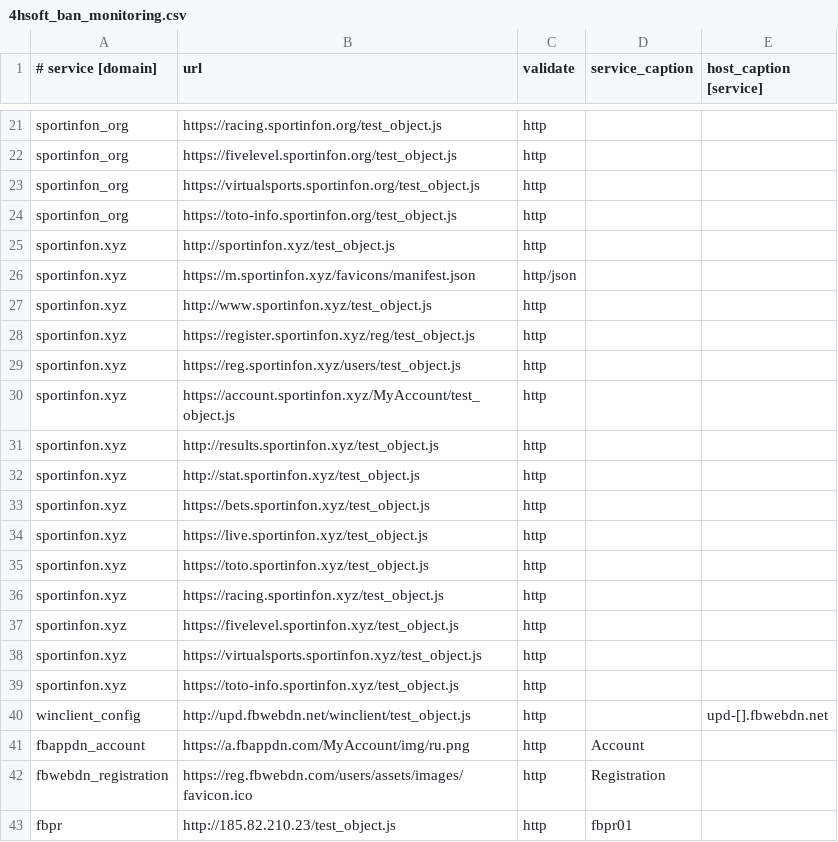
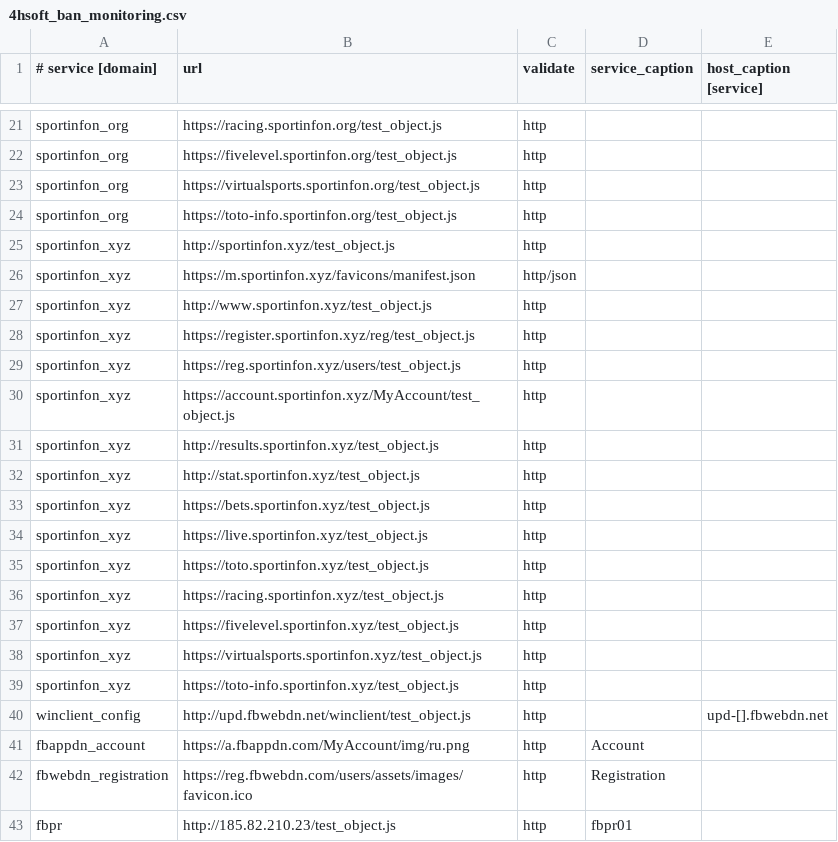
Before and after one commit to fbcloudstuff/apps, a CSV file: ban-monitoring/4hsoft_ban_monitoring.csv, drawn as a sheet; only a part is shown, gaps mark what is left out; the diff covers the shown part only.

```diff
--- a/ban-monitoring/4hsoft_ban_monitoring.csv
+++ b/ban-monitoring/4hsoft_ban_monitoring.csv
@@ -24,17 +24,17 @@ sportinfon_org;https://virtualsports.sportinfon.org/test_object.js;http;;
 sportinfon_org;https://toto-info.sportinfon.org/test_object.js;http;;
-sportinfon.xyz;http://sportinfon.xyz/test_object.js;http;;
-sportinfon.xyz;https://m.sportinfon.xyz/favicons/manifest.json;http/json;;
-sportinfon.xyz;http://www.sportinfon.xyz/test_object.js;http;;
-sportinfon.xyz;https://register.sportinfon.xyz/reg/test_object.js;http;;
-sportinfon.xyz;https://reg.sportinfon.xyz/users/test_object.js;http;;
-sportinfon.xyz;https://account.sportinfon.xyz/MyAccount/test_object.js;http;;
-sportinfon.xyz;http://results.sportinfon.xyz/test_object.js;http;;
-sportinfon.xyz;http://stat.sportinfon.xyz/test_object.js;http;;
-sportinfon.xyz;https://bets.sportinfon.xyz/test_object.js;http;;
-sportinfon.xyz;https://live.sportinfon.xyz/test_object.js;http;;
-sportinfon.xyz;https://toto.sportinfon.xyz/test_object.js;http;;
-sportinfon.xyz;https://racing.sportinfon.xyz/test_object.js;http;;
-sportinfon.xyz;https://fivelevel.sportinfon.xyz/test_object.js;http;;
-sportinfon.xyz;https://virtualsports.sportinfon.xyz/test_object.js;http;;
-sportinfon.xyz;https://toto-info.sportinfon.xyz/test_object.js;http;;
+sportinfon_xyz;http://sportinfon.xyz/test_object.js;http;;
+sportinfon_xyz;https://m.sportinfon.xyz/favicons/manifest.json;http/json;;
+sportinfon_xyz;http://www.sportinfon.xyz/test_object.js;http;;
+sportinfon_xyz;https://register.sportinfon.xyz/reg/test_object.js;http;;
+sportinfon_xyz;https://reg.sportinfon.xyz/users/test_object.js;http;;
+sportinfon_xyz;https://account.sportinfon.xyz/MyAccount/test_object.js;http;;
+sportinfon_xyz;http://results.sportinfon.xyz/test_object.js;http;;
+sportinfon_xyz;http://stat.sportinfon.xyz/test_object.js;http;;
+sportinfon_xyz;https://bets.sportinfon.xyz/test_object.js;http;;
+sportinfon_xyz;https://live.sportinfon.xyz/test_object.js;http;;
+sportinfon_xyz;https://toto.sportinfon.xyz/test_object.js;http;;
+sportinfon_xyz;https://racing.sportinfon.xyz/test_object.js;http;;
+sportinfon_xyz;https://fivelevel.sportinfon.xyz/test_object.js;http;;
+sportinfon_xyz;https://virtualsports.sportinfon.xyz/test_object.js;http;;
+sportinfon_xyz;https://toto-info.sportinfon.xyz/test_object.js;http;;
 winclient_config;http://upd.fbwebdn.net/winclient/test_object.js;http;;upd-[].fbwebdn.net
```
Also changed, not shown: 56 removed rows elsewhere in this file.
